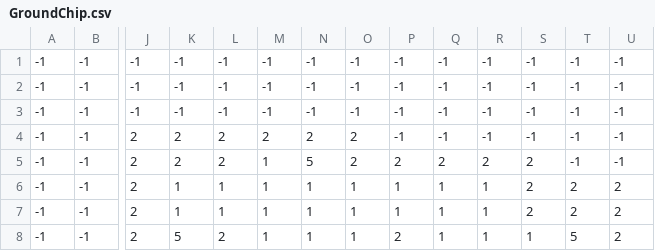
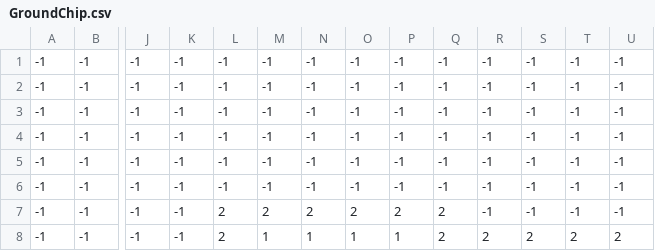
Before and after one commit to hibiki0707/1916002, a CSV file: AsoBase/BaseProject/AsoBase/AsoBase/StageData/Stage1/GroundChip.csv, drawn as a sheet; only a part is shown, gaps mark what is left out; the diff covers the shown part only; the diff names each change by its address in the sheet, - before the commit and + after, or states it on an @@ line.

```diff
--- a/AsoBase/BaseProject/AsoBase/AsoBase/StageData/Stage1/GroundChip.csv
+++ b/AsoBase/BaseProject/AsoBase/AsoBase/StageData/Stage1/GroundChip.csv
-J4:J8: 2
+J4:J8: -1
-K4:K5: 2
+K4:K5: -1
-L4:L5: 2
+L4:L5: -1
-M4: 2
+M4: -1
-N4: 2
+N4: -1
-O4:O5: 2
+O4:O5: -1
-M5:M6: 1
+M5:M6: -1
-N5: 5
+N5: -1
-P5: 2
+P5: -1
-Q5: 2
+Q5: -1
-R5: 2
+R5: -1
-S5:S7: 2
+S5:S7: -1
-K6:K7: 1
+K6:K7: -1
-L6: 1
+L6: -1
-N6: 1
+N6: -1
-O6: 1
+O6: -1
-P6: 1
+P6: -1
-Q6: 1
+Q6: -1
-R6:R7: 1
+R6:R7: -1
-T6:T7: 2
+T6:T7: -1
-U6:U7: 2
+U6:U7: -1
-L7: 1
+L7: 2
-M7: 1
+M7: 2
-N7: 1
+N7: 2
-O7: 1
+O7: 2
-P7: 1
+P7: 2
-Q7:Q8: 1
+Q7:Q8: 2
-K8: 5
+K8: -1
-P8: 2
+P8: 1
-R8: 1
+R8: 2
-S8: 1
+S8: 2
-T8: 5
+T8: 2
```
Also changed, not shown: 24 edited cells elsewhere in this file, AsoBase/BaseProject/AsoBase/AsoBase/StageData/Stage1/GimmickChip.csv.
